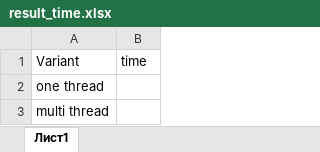
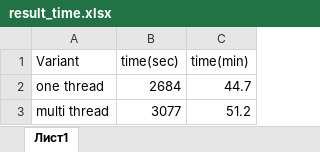
Before and after one commit to popenyuk/zip_lab_part_2, an Excel workbook: result_time.xlsx, sheet Лист1, drawn as a sheet; values as stored, in another font and other column widths than the file's, no borders; removed rows and columns are numbered as before the commit, all else as after; the diff names each change by its address in the sheet, - before the commit and + after, or states it on an @@ line.

```diff
--- a/result_time.xlsx (sheet Лист1)
+++ b/result_time.xlsx (sheet Лист1)
-column B (time), empty
+column B (time(sec)), rows 2-3: 2684 | 3077
+column C (time(min)), rows 2-3: 44.7 | 51.2
```
Also changed, not shown: 1 other file.
